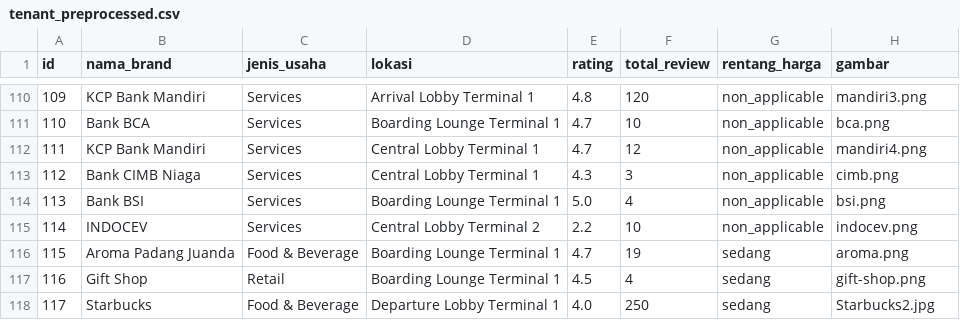
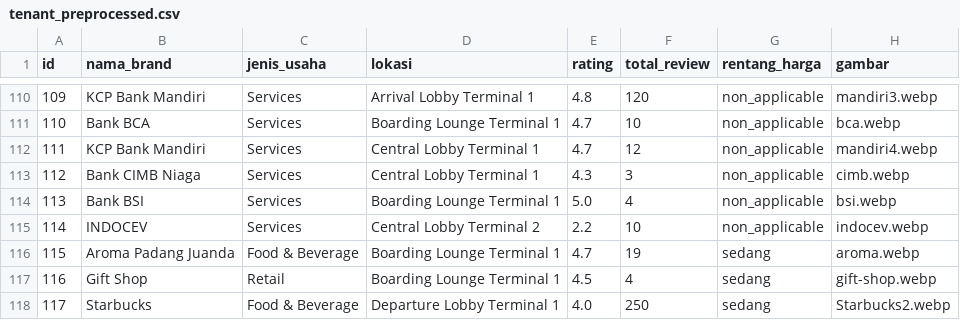
Before and after one commit to GhandiZero0X/sistem-rekomendasi-tenant, a CSV file: data/tenant_preprocessed.csv, drawn as a sheet; only a part is shown, gaps mark what is left out; the diff covers the shown part only.

Commit message:
[+] Update tenant image file extensions to .webp
Changed image file extensions from .png and .jpg to .webp in processed_tenant_last.csv and tenant_preprocessed.csv for all tenant entries. This likely improves image optimization and consistency across the dataset.

```diff
--- a/data/tenant_preprocessed.csv
+++ b/data/tenant_preprocessed.csv
@@ -110,9 +110,9 @@ id,nama_brand,jenis_usaha,lokasi,rating,total_review,rentang_harga,gambar
-109,KCP Bank Mandiri,Services,Arrival Lobby Terminal 1,4.8,120,non_applicable,mandiri3.png
-110,Bank BCA,Services,Boarding Lounge Terminal 1,4.7,10,non_applicable,bca.png
-111,KCP Bank Mandiri,Services,Central Lobby Terminal 1,4.7,12,non_applicable,mandiri4.png
-112,Bank CIMB Niaga,Services,Central Lobby Terminal 1,4.3,3,non_applicable,cimb.png
-113,Bank BSI,Services,Boarding Lounge Terminal 1,5.0,4,non_applicable,bsi.png
-114,INDOCEV,Services,Central Lobby Terminal 2,2.2,10,non_applicable,indocev.png
-115,Aroma Padang Juanda,Food & Beverage,Boarding Lounge Terminal 1,4.7,19,sedang,aroma.png
-116,Gift Shop,Retail,Boarding Lounge Terminal 1,4.5,4,sedang,gift-shop.png
-117,Starbucks,Food & Beverage,Departure Lobby Terminal 1,4.0,250,sedang,Starbucks2.jpg
+109,KCP Bank Mandiri,Services,Arrival Lobby Terminal 1,4.8,120,non_applicable,mandiri3.webp
+110,Bank BCA,Services,Boarding Lounge Terminal 1,4.7,10,non_applicable,bca.webp
+111,KCP Bank Mandiri,Services,Central Lobby Terminal 1,4.7,12,non_applicable,mandiri4.webp
+112,Bank CIMB Niaga,Services,Central Lobby Terminal 1,4.3,3,non_applicable,cimb.webp
+113,Bank BSI,Services,Boarding Lounge Terminal 1,5.0,4,non_applicable,bsi.webp
+114,INDOCEV,Services,Central Lobby Terminal 2,2.2,10,non_applicable,indocev.webp
+115,Aroma Padang Juanda,Food & Beverage,Boarding Lounge Terminal 1,4.7,19,sedang,aroma.webp
+116,Gift Shop,Retail,Boarding Lounge Terminal 1,4.5,4,sedang,gift-shop.webp
+117,Starbucks,Food & Beverage,Departure Lobby Terminal 1,4.0,250,sedang,Starbucks2.webp
```
Also changed, not shown: 108 edited cells elsewhere in this file, data/processed_tenant_last.csv, 1 other file.
